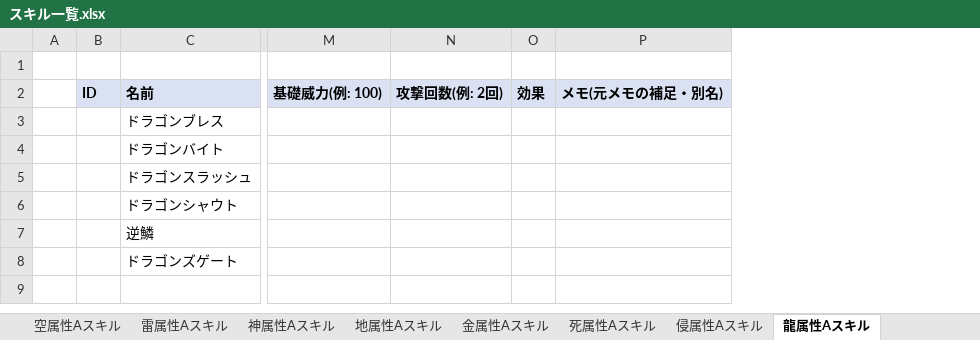
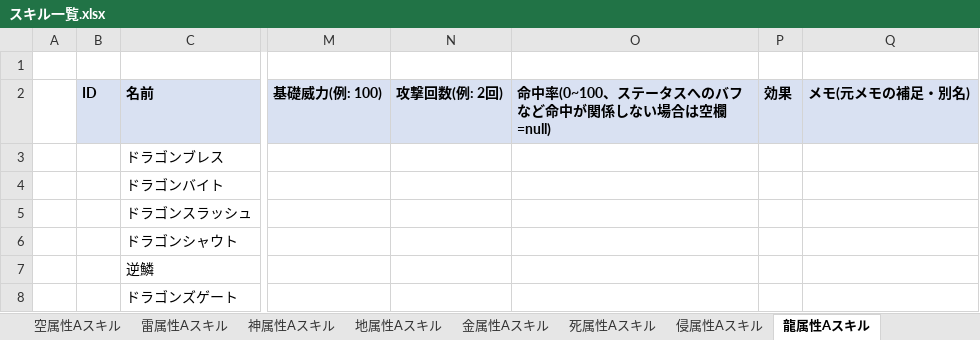
Before and after one commit to kantamori-fuller/MiKatsu, an Excel workbook: data/スキル一覧.xlsx, sheet 龍属性Aスキル, drawn as a sheet; only a part is shown, gaps mark what is left out; values as stored, in another font and other column widths than the file's, no borders; the diff names each change by its address in the sheet, - before the commit and + after, or states it on an @@ line.

```diff
--- a/data/スキル一覧.xlsx (sheet 龍属性Aスキル)
+++ b/data/スキル一覧.xlsx (sheet 龍属性Aスキル)
+column O, row 2: 命中率(0~100、ステータスへのバフなど命中が関係しない場合は空欄=null)
```
Also changed, not shown: sheet フィールドAスキル, sheet 氷属性Aスキル, sheet 炎属性Aスキル, sheet 地属性Aスキル, sheet 崩属性Aスキル, sheet 雷属性Aスキル, 9 more sheets, 28 other files.
